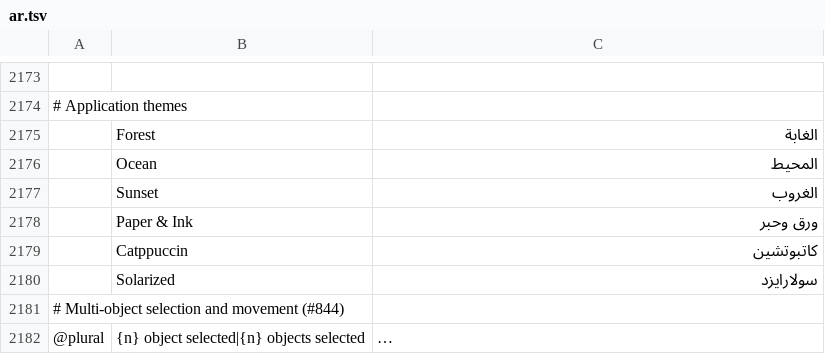
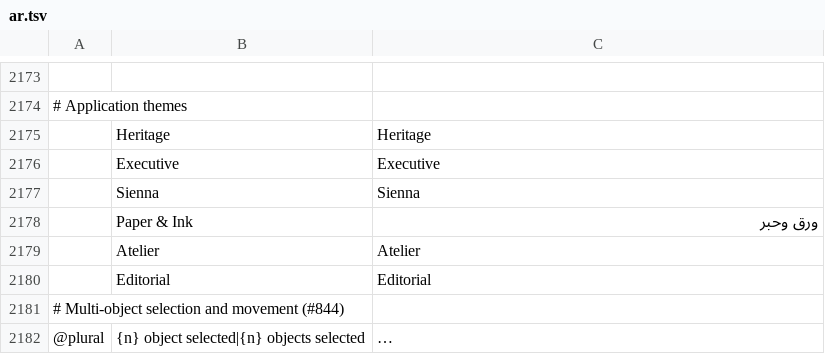
Before and after one commit to 23sati/pdfcraft, a TSV file: crates/ui-egui/src/i18n/ar.tsv, drawn as a sheet; only a part is shown, gaps mark what is left out; long unchanged cells end in …; removed rows and columns are numbered as before the commit, all else as after; the diff names each change by its address in the sheet, - before the commit and + after, or states it on an @@ line.

```diff
--- a/crates/ui-egui/src/i18n/ar.tsv
+++ b/crates/ui-egui/src/i18n/ar.tsv
-row 2175:  | Forest | الغابة
-row 2176:  | Ocean | المحيط
-row 2177:  | Sunset | الغروب
+row 2175:  | Heritage | Heritage
+row 2176:  | Executive | Executive
+row 2177:  | Sienna | Sienna
-row 2179:  | Catppuccin | كاتبوتشين
-row 2180:  | Solarized | سولارايزد
+row 2179:  | Atelier | Atelier
+row 2180:  | Editorial | Editorial
```
Also changed, not shown: crates/ui-egui/src/i18n/cs.tsv, crates/ui-egui/src/i18n/ja.tsv, 25 other files.
